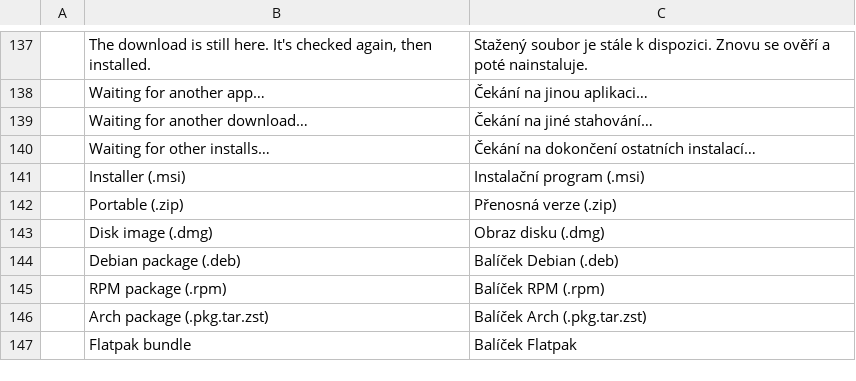
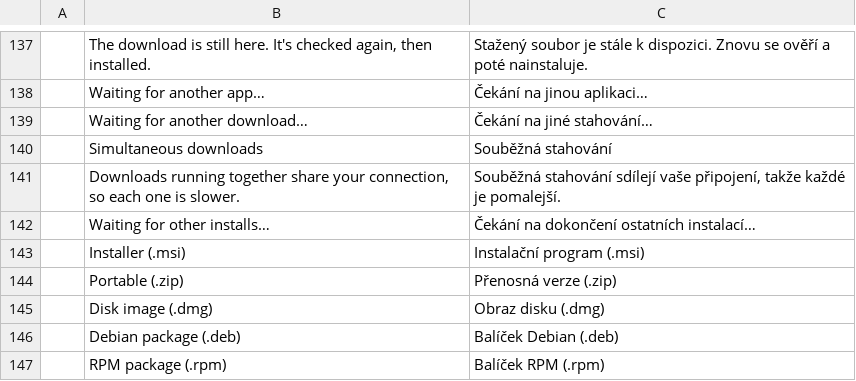
Before and after one commit to storytold/craft-launcher, a TSV file: crates/ui-egui/src/i18n/cs.tsv, drawn as a sheet; only a part is shown, gaps mark what is left out; the shorter side is filled out with more unchanged rows; the diff names each change by its address in the sheet, - before the commit and + after, or states it on an @@ line.

```diff
--- a/crates/ui-egui/src/i18n/cs.tsv
+++ b/crates/ui-egui/src/i18n/cs.tsv
+row 140:  | Simultaneous downloads | Souběžná stahování
+row 141:  | Downloads running together share your connection, so each one is slower. | Souběžná stahování sdílejí vaše připojení, takže každé je pomalejší.
```
Also changed, not shown: crates/ui-egui/src/i18n/es.tsv, crates/ui-egui/src/i18n/fr.tsv, 13 other files.
